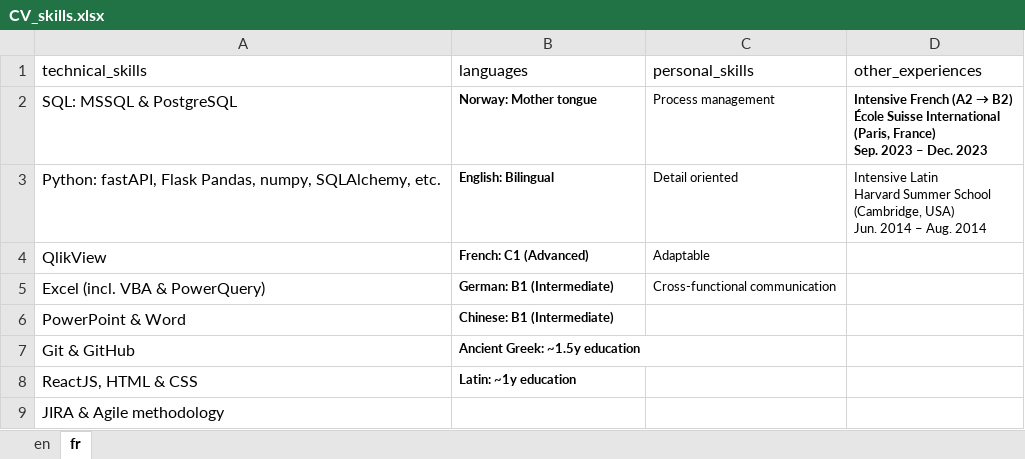
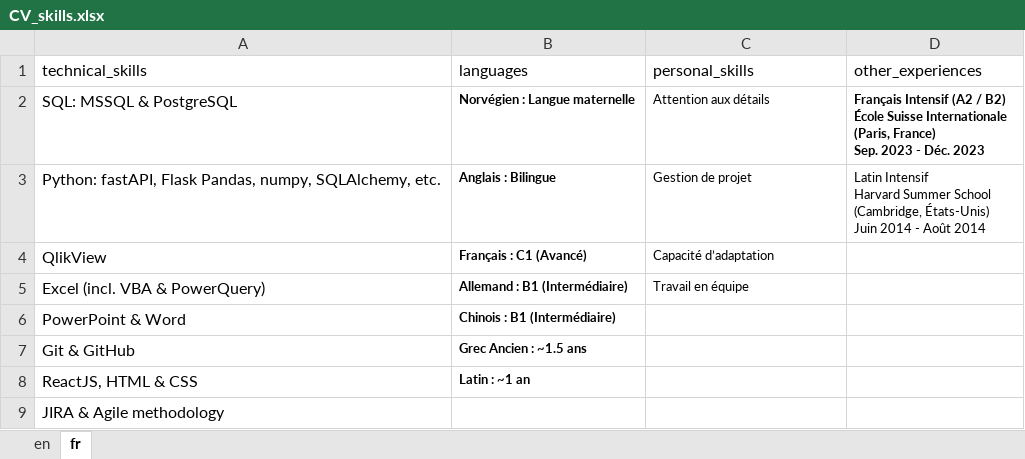
Before and after one commit to Tarris1/tarjei_sandsnes, an Excel workbook: CV_sections/CV_skills.xlsx, sheet fr, drawn as a sheet; values as stored, in another font and other column widths than the file's, no borders; ↵ is a line break in a cell; the diff names each change by its address in the sheet, - before the commit and + after, or states it on an @@ line.

```diff
--- a/CV_sections/CV_skills.xlsx (sheet fr)
+++ b/CV_sections/CV_skills.xlsx (sheet fr)
-B2 (languages): Norway: Mother tongue
+B2 (languages): Norvégien : Langue maternelle
-C2 (personal_skills): Process management
+C2 (personal_skills): Attention aux détails
@@ D2 (other_experiences): Intensive French (A2 → B2) ↵ École Suisse International ↵ (Paris, France) ↵ Sep. 2023 – Dec. 2023 → Français Intensif (A2 / B2) ↵ École Suisse Internationale ↵ (Paris, France) ↵ Sep. 2023 - Déc. 2023 @@
-B3 (languages): English: Bilingual
+B3 (languages): Anglais : Bilingue
-C3 (personal_skills): Detail oriented
+C3 (personal_skills): Gestion de projet
-D3 (other_experiences): Intensive Latin ↵ Harvard Summer School ↵ (Cambridge, USA) ↵ Jun. 2014 – Aug. 2014
+D3 (other_experiences): Latin Intensif ↵ Harvard Summer School ↵ (Cambridge, États-Unis) ↵ Juin 2014 - Août 2014
-B4 (languages): French: C1 (Advanced)
+B4 (languages): Français : C1 (Avancé)
-C4 (personal_skills): Adaptable
+C4 (personal_skills): Capacité d’adaptation
-B5 (languages): German: B1 (Intermediate)
+B5 (languages): Allemand : B1 (Intermédiaire)
-C5 (personal_skills): Cross-functional communication
+C5 (personal_skills): Travail en équipe
-B6 (languages): Chinese: B1 (Intermediate)
+B6 (languages): Chinois : B1 (Intermédiaire)
-B7 (languages): Ancient Greek: ~1.5y education
+B7 (languages): Grec Ancien : ~1.5 ans
-B8 (languages): Latin: ~1y education
+B8 (languages): Latin : ~1 an
```
Also changed, not shown: CV_sections/CV_main.xlsx, header_sections/header_text.xlsx, 17 other files.
